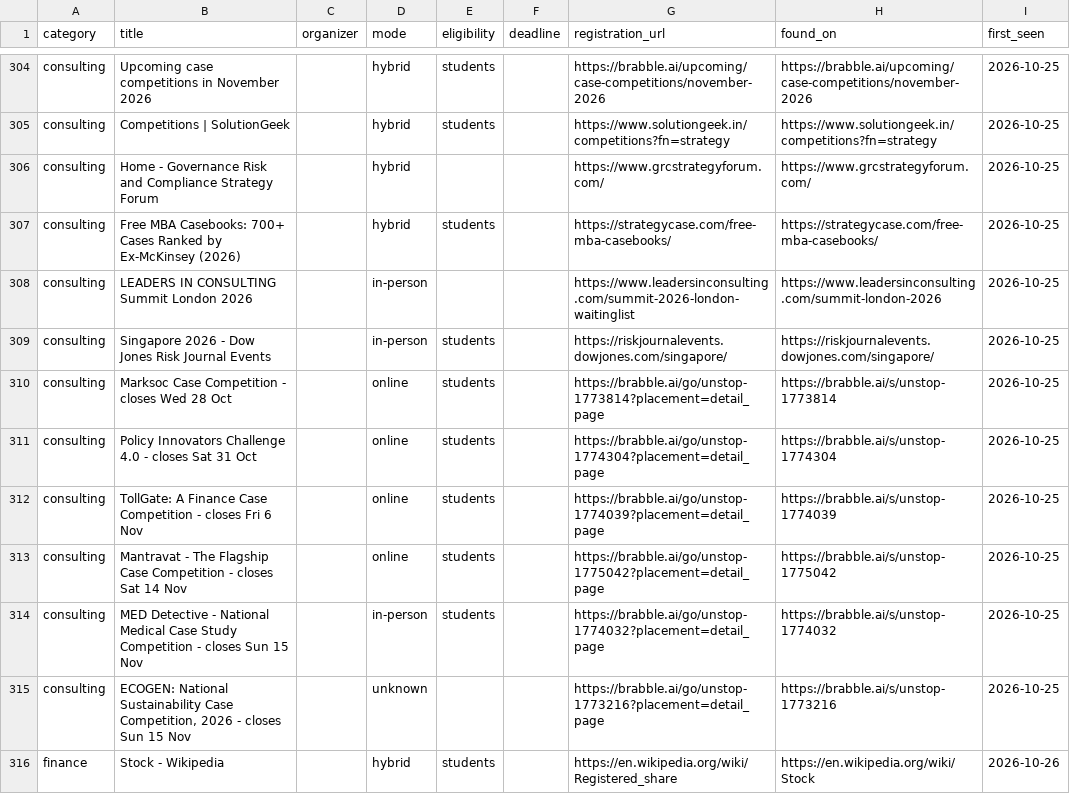
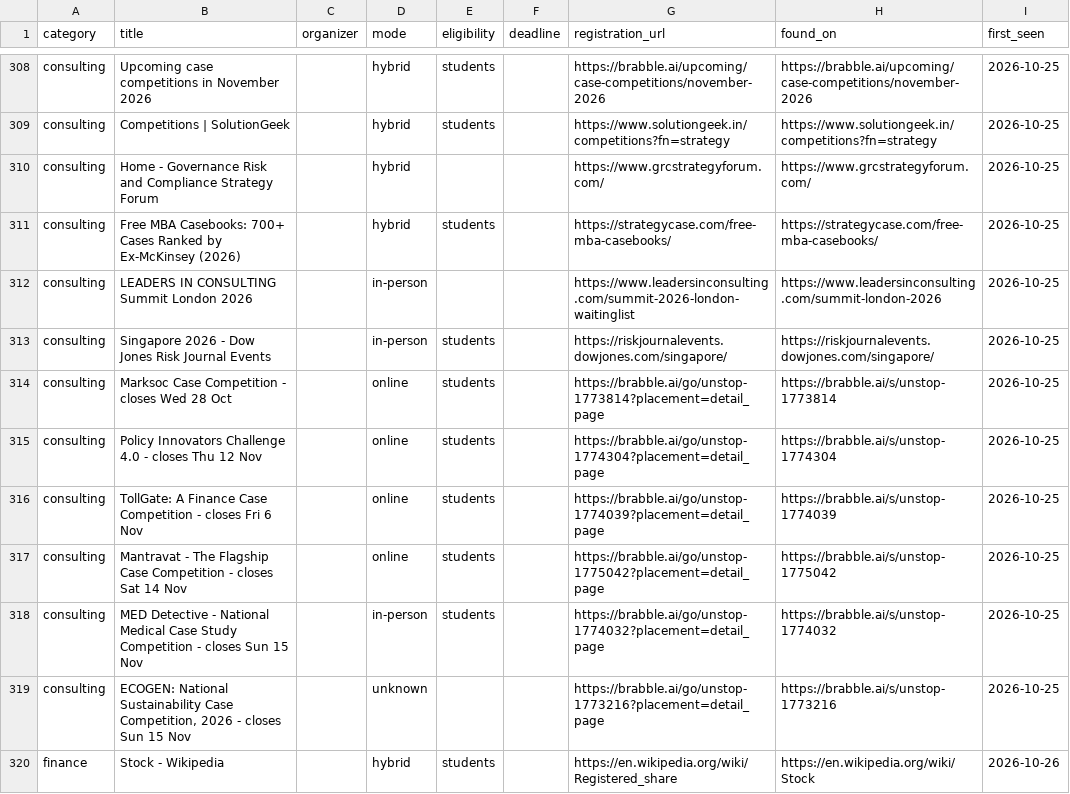
Before and after one commit to dipanshu200611-bit/comp-radar, a CSV file: data/competitions.csv, drawn as a sheet; only a part is shown, gaps mark what is left out; the diff covers the shown part only.

```diff
--- a/data/competitions.csv
+++ b/data/competitions.csv
@@ -312,3 +316,3 @@ consulting,Singapore 2026 - Dow Jones Risk Journal Events,,in-person,students,,h
 consulting,Marksoc Case Competition - closes Wed 28 Oct,,online,students,,https://brabble.ai/go/unstop-1773814?placement=detail_page,https://brabble.ai/s/unstop-1773814,2026-10-25
-consulting,Policy Innovators Challenge 4.0 - closes Sat 31 Oct,,online,students,,https://brabble.ai/go/unstop-1774304?placement=detail_page,https://brabble.ai/s/unstop-1774304,2026-10-25
+consulting,Policy Innovators Challenge 4.0 - closes Thu 12 Nov,,online,students,,https://brabble.ai/go/unstop-1774304?placement=detail_page,https://brabble.ai/s/unstop-1774304,2026-10-25
 consulting,TollGate: A Finance Case Competition - closes Fri 6 Nov,,online,students,,https://brabble.ai/go/unstop-1774039?placement=detail_page,https://brabble.ai/s/unstop-1774039,2026-10-25
```
Also changed, not shown: 19 added rows, 1 removed row and 10 edited cells elsewhere in this file, 3 other files.
